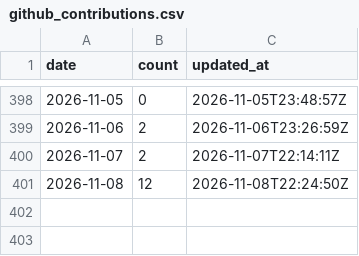
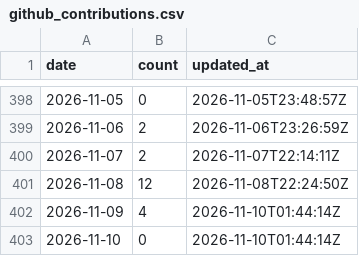
Before and after one commit to adarishashank/adarishashank.github.io, a CSV file: silver/github_contributions.csv, drawn as a sheet; only a part is shown, gaps mark what is left out.

```diff
--- a/silver/github_contributions.csv
+++ b/silver/github_contributions.csv
@@ -401 +401,3 @@ date,count,updated_at
 2026-11-08,12,2026-11-08T22:24:50Z
+2026-11-09,4,2026-11-10T01:44:14Z
+2026-11-10,0,2026-11-10T01:44:14Z
```
Also changed, not shown: silver/github_profile_daily.csv, 6 other files.
